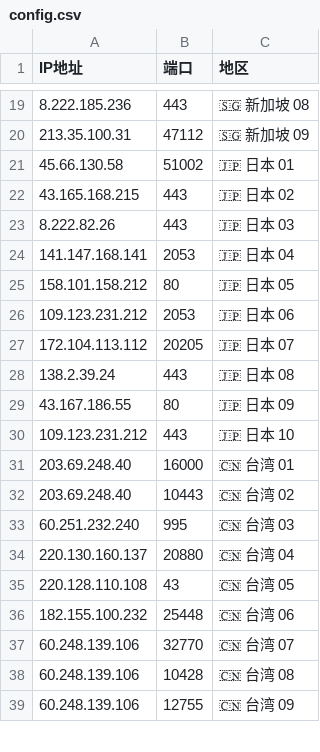
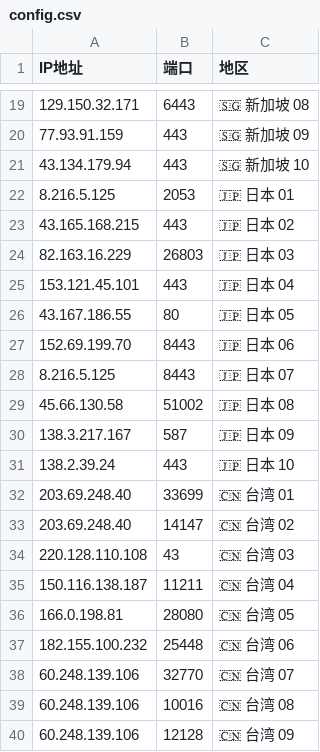
Before and after one commit to timezone0/Sub, a CSV file: generate-preferred-nodes/config/config.csv, drawn as a sheet; only a part is shown, gaps mark what is left out; the diff covers the shown part only.

```diff
--- a/generate-preferred-nodes/config/config.csv
+++ b/generate-preferred-nodes/config/config.csv
@@ -19,21 +19,22 @@ IP地址,端口,地区
-8.222.185.236,443,🇸🇬 新加坡 08
-213.35.100.31,47112,🇸🇬 新加坡 09
-45.66.130.58,51002,🇯🇵 日本 01
+129.150.32.171,6443,🇸🇬 新加坡 08
+77.93.91.159,443,🇸🇬 新加坡 09
+43.134.179.94,443,🇸🇬 新加坡 10
+8.216.5.125,2053,🇯🇵 日本 01
 43.165.168.215,443,🇯🇵 日本 02
-8.222.82.26,443,🇯🇵 日本 03
-141.147.168.141,2053,🇯🇵 日本 04
-158.101.158.212,80,🇯🇵 日本 05
-109.123.231.212,2053,🇯🇵 日本 06
-172.104.113.112,20205,🇯🇵 日本 07
-138.2.39.24,443,🇯🇵 日本 08
-43.167.186.55,80,🇯🇵 日本 09
-109.123.231.212,443,🇯🇵 日本 10
-203.69.248.40,16000,🇨🇳 台湾 01
-203.69.248.40,10443,🇨🇳 台湾 02
-60.251.232.240,995,🇨🇳 台湾 03
-220.130.160.137,20880,🇨🇳 台湾 04
-220.128.110.108,43,🇨🇳 台湾 05
+82.163.16.229,26803,🇯🇵 日本 03
+153.121.45.101,443,🇯🇵 日本 04
+43.167.186.55,80,🇯🇵 日本 05
+152.69.199.70,8443,🇯🇵 日本 06
+8.216.5.125,8443,🇯🇵 日本 07
+45.66.130.58,51002,🇯🇵 日本 08
+138.3.217.167,587,🇯🇵 日本 09
+138.2.39.24,443,🇯🇵 日本 10
+203.69.248.40,33699,🇨🇳 台湾 01
+203.69.248.40,14147,🇨🇳 台湾 02
+220.128.110.108,43,🇨🇳 台湾 03
+150.116.138.187,11211,🇨🇳 台湾 04
+166.0.198.81,28080,🇨🇳 台湾 05
 182.155.100.232,25448,🇨🇳 台湾 06
 60.248.139.106,32770,🇨🇳 台湾 07
-60.248.139.106,10428,🇨🇳 台湾 08
-60.248.139.106,12755,🇨🇳 台湾 09
+60.248.139.106,10016,🇨🇳 台湾 08
+60.248.139.106,12128,🇨🇳 台湾 09
```
Also changed, not shown: 68 edited cells elsewhere in this file, 39 other files.
